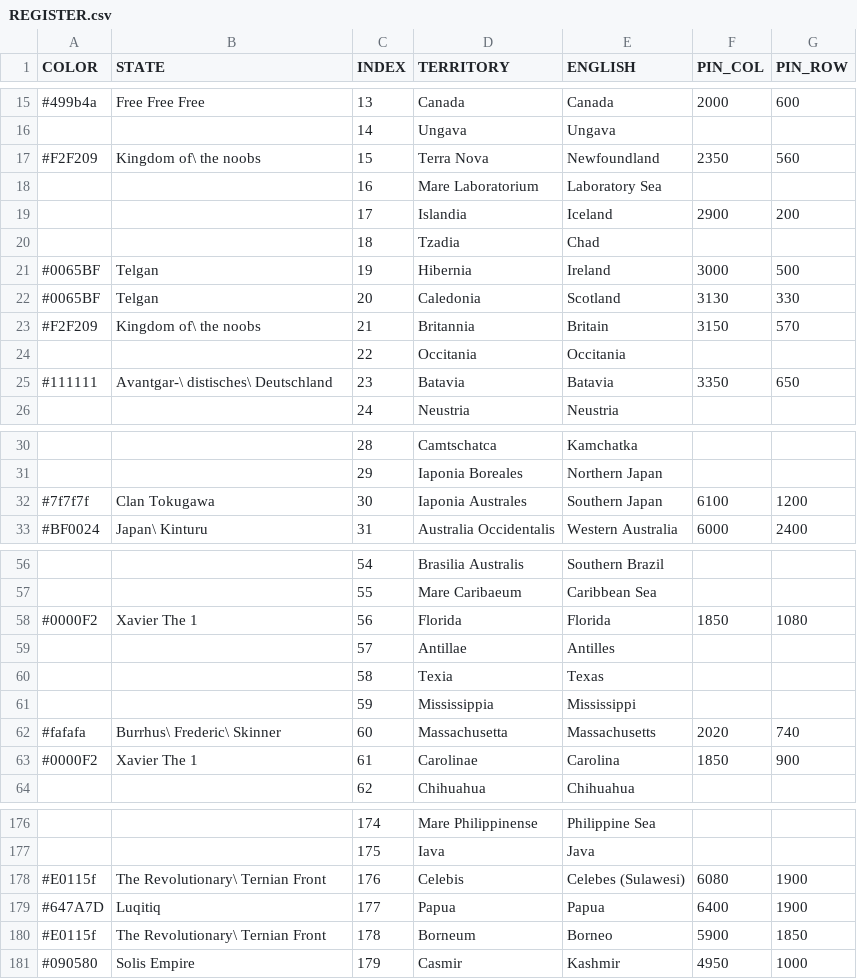
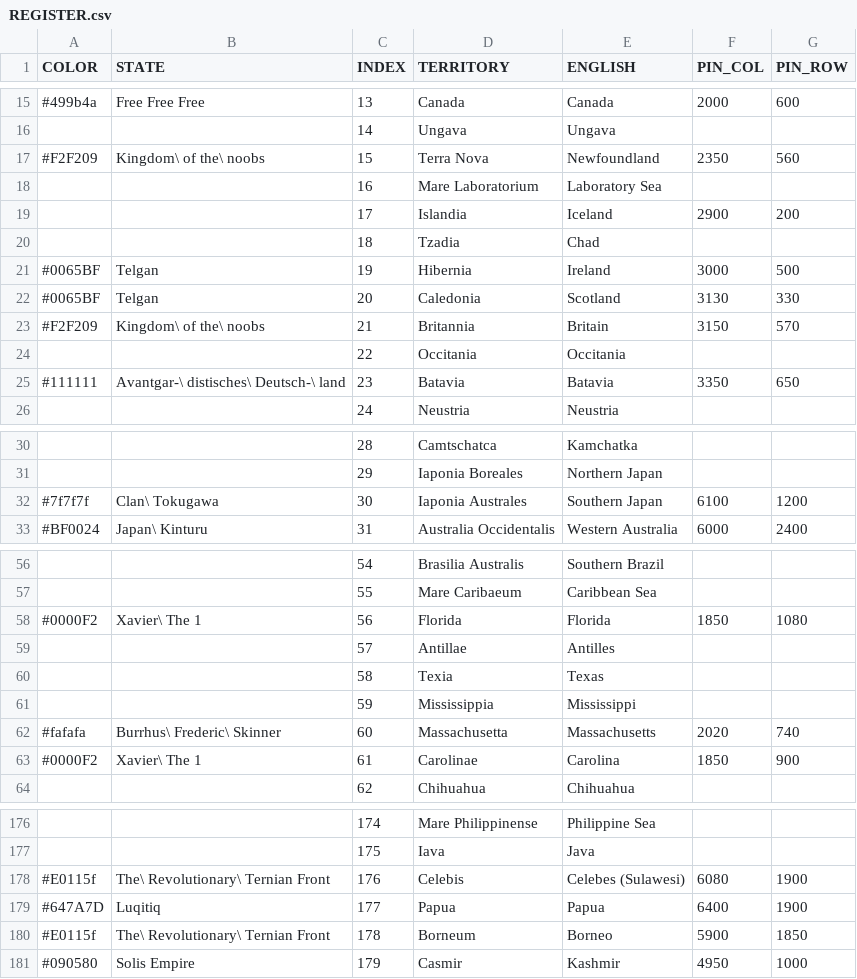
Before and after one commit to MountAye/map-nationstates-philosophers, a CSV file: REGISTER.csv, drawn as a sheet; only a part is shown, gaps mark what is left out; the diff covers the shown part only.

Commit message:
improve painting method; contrast name colors

```diff
--- a/REGISTER.csv
+++ b/REGISTER.csv
@@ -16,3 +16,3 @@ COLOR,STATE,INDEX,TERRITORY,ENGLISH,PIN_COL,PIN_ROW
 ,,14,Ungava,Ungava,,
-#F2F209,Kingdom of\ the noobs,15,Terra Nova,Newfoundland,2350,560
+#F2F209,Kingdom\ of the\ noobs,15,Terra Nova,Newfoundland,2350,560
 ,,16,Mare Laboratorium,Laboratory Sea,,
@@ -22,5 +22,5 @@ COLOR,STATE,INDEX,TERRITORY,ENGLISH,PIN_COL,PIN_ROW
 #0065BF,Telgan,20,Caledonia,Scotland,3130,330
-#F2F209,Kingdom of\ the noobs,21,Britannia,Britain,3150,570
+#F2F209,Kingdom\ of the\ noobs,21,Britannia,Britain,3150,570
 ,,22,Occitania,Occitania,,
-#111111,Avantgar-\ distisches\ Deutschland,23,Batavia,Batavia,3350,650
+#111111,Avantgar-\ distisches\ Deutsch-\ land,23,Batavia,Batavia,3350,650
 ,,24,Neustria,Neustria,,
@@ -31,3 +31,3 @@ COLOR,STATE,INDEX,TERRITORY,ENGLISH,PIN_COL,PIN_ROW
 ,,29,Iaponia Boreales,Northern Japan,,
-#7f7f7f,Clan Tokugawa,30,Iaponia Australes,Southern Japan,6100,1200
+#7f7f7f,Clan\ Tokugawa,30,Iaponia Australes,Southern Japan,6100,1200
 #BF0024,Japan\ Kinturu,31,Australia Occidentalis,Western Australia,6000,2400
@@ -57,3 +57,3 @@ COLOR,STATE,INDEX,TERRITORY,ENGLISH,PIN_COL,PIN_ROW
 ,,55,Mare Caribaeum,Caribbean Sea,,
-#0000F2,Xavier The 1,56,Florida,Florida,1850,1080
+#0000F2,Xavier\ The 1,56,Florida,Florida,1850,1080
 ,,57,Antillae,Antilles,,
@@ -62,3 +62,3 @@ COLOR,STATE,INDEX,TERRITORY,ENGLISH,PIN_COL,PIN_ROW
 #fafafa,Burrhus\ Frederic\ Skinner,60,Massachusetta,Massachusetts,2020,740
-#0000F2,Xavier The 1,61,Carolinae,Carolina,1850,900
+#0000F2,Xavier\ The 1,61,Carolinae,Carolina,1850,900
 ,,62,Chihuahua,Chihuahua,,
@@ -177,5 +177,5 @@ COLOR,STATE,INDEX,TERRITORY,ENGLISH,PIN_COL,PIN_ROW
 ,,175,Iava,Java,,
-#E0115f,The Revolutionary\ Ternian Front,176,Celebis,Celebes (Sulawesi),6080,1900
+#E0115f,The\ Revolutionary\ Ternian Front,176,Celebis,Celebes (Sulawesi),6080,1900
 #647A7D,Luqitiq,177,Papua,Papua,6400,1900
-#E0115f,The Revolutionary\ Ternian Front,178,Borneum,Borneo,5900,1850
+#E0115f,The\ Revolutionary\ Ternian Front,178,Borneum,Borneo,5900,1850
 #090580,Solis Empire,179,Casmir,Kashmir,4950,1000
```
Also changed, not shown: 2 edited cells elsewhere in this file, 2 other files.
